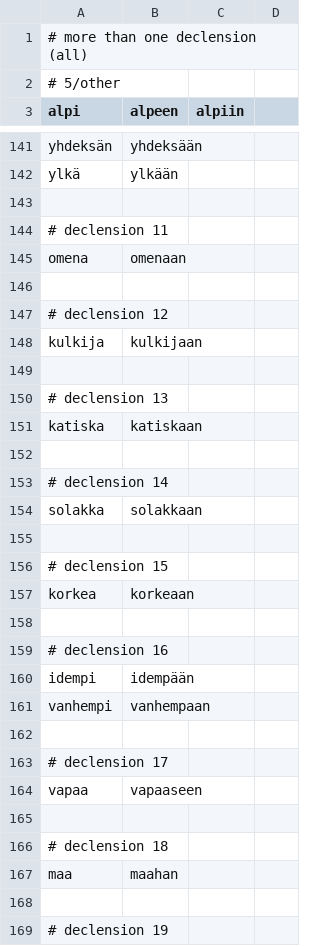
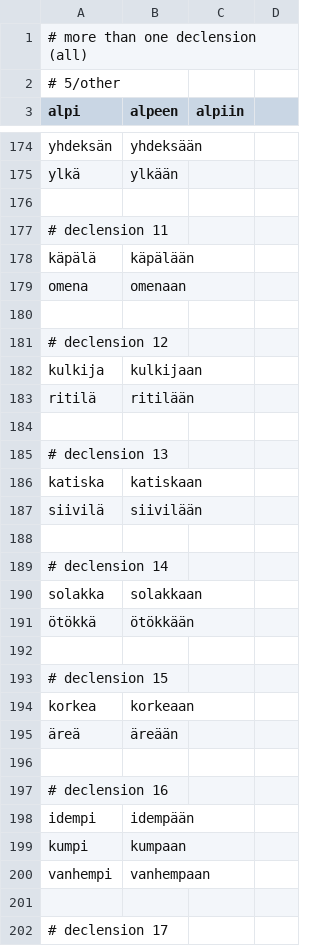
Before and after one commit to qalle2/finmorph, a CSV file: decline_noun-tests/ill-sg.csv, drawn as a sheet; only a part is shown, gaps mark what is left out; the shorter side is filled out with more unchanged rows; the diff covers the shown part only; the diff names each change by its address in the sheet, - before the commit and + after, or states it on an @@ line.

```diff
--- a/decline_noun-tests/ill-sg.csv
+++ b/decline_noun-tests/ill-sg.csv
+row 178: käpälä | käpälään
+row 183: ritilä | ritilään
+row 187: siivilä | siivilään
+row 191: ötökkä | ötökkään
+row 195: äreä | äreään
+row 199: kumpi | kumpaan
```
Also changed, not shown: 58 added rows, 4 removed rows, 17 moved rows and 2 edited cells elsewhere in this file, decline_noun-tests/ess-sg.csv, decline_noun-tests/gen-sg.csv, 2 other files.
